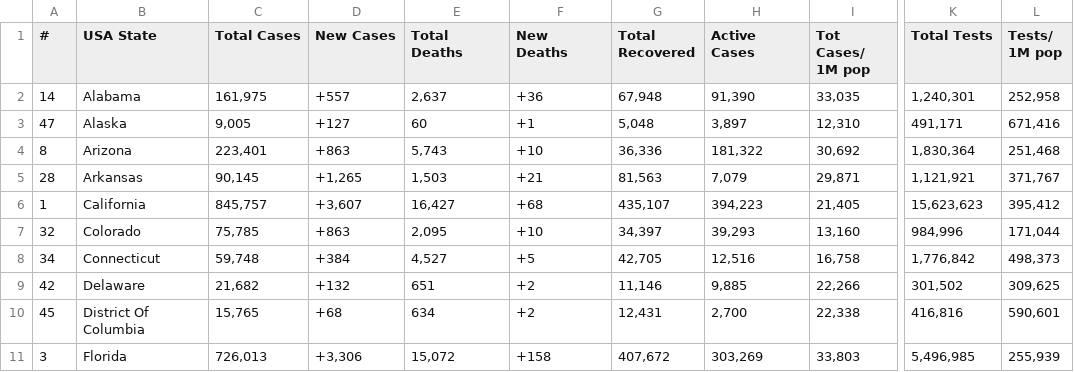
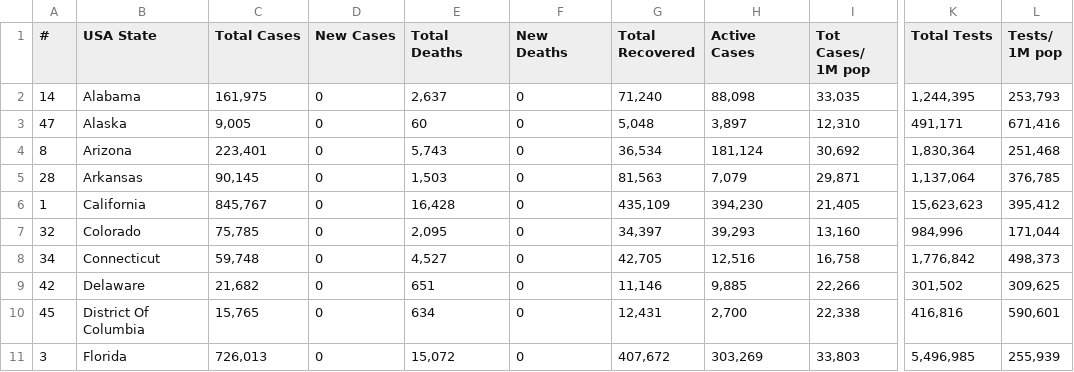
Before and after one commit to alexdmckee/corona-parser, a CSV file: casesUSAStates.csv, drawn as a sheet; only a part is shown, gaps mark what is left out; the diff covers the shown part only; the diff names each change by its address in the sheet, - before the commit and + after, or states it on an @@ line.

```diff
--- a/casesUSAStates.csv
+++ b/casesUSAStates.csv
-D2 (New Cases): +557
+D2 (New Cases): 0
-F2 (New Deaths): +36
+F2 (New Deaths): 0
-G2 (Total Recovered): 67,948
+G2 (Total Recovered): 71,240
-H2 (Active Cases): 91,390
+H2 (Active Cases): 88,098
-K2 (Total Tests): 1,240,301
+K2 (Total Tests): 1,244,395
-L2 (Tests/ 1M pop): 252,958
+L2 (Tests/ 1M pop): 253,793
-D3 (New Cases): +127
+D3 (New Cases): 0
-F3 (New Deaths): +1
+F3 (New Deaths): 0
-D4 (New Cases): +863
+D4 (New Cases): 0
-F4 (New Deaths): +10
+F4 (New Deaths): 0
-G4 (Total Recovered): 36,336
+G4 (Total Recovered): 36,534
-H4 (Active Cases): 181,322
+H4 (Active Cases): 181,124
-D5 (New Cases): +1,265
+D5 (New Cases): 0
-F5 (New Deaths): +21
+F5 (New Deaths): 0
-K5 (Total Tests): 1,121,921
+K5 (Total Tests): 1,137,064
-L5 (Tests/ 1M pop): 371,767
+L5 (Tests/ 1M pop): 376,785
-C6 (Total Cases): 845,757
+C6 (Total Cases): 845,767
-D6 (New Cases): +3,607
+D6 (New Cases): 0
-E6 (Total Deaths): 16,427
+E6 (Total Deaths): 16,428
-F6 (New Deaths): +68
+F6 (New Deaths): 0
-G6 (Total Recovered): 435,107
+G6 (Total Recovered): 435,109
-H6 (Active Cases): 394,223
+H6 (Active Cases): 394,230
-D7 (New Cases): +863
+D7 (New Cases): 0
-F7 (New Deaths): +10
+F7 (New Deaths): 0
-D8 (New Cases): +384
+D8 (New Cases): 0
-F8 (New Deaths): +5
+F8 (New Deaths): 0
-D9 (New Cases): +132
+D9 (New Cases): 0
-F9:F10 (New Deaths): +2
+F9:F10 (New Deaths): 0
-D10 (New Cases): +68
+D10 (New Cases): 0
-D11 (New Cases): +3,306
+D11 (New Cases): 0
-F11 (New Deaths): +158
+F11 (New Deaths): 0
```
Also changed, not shown: 127 edited cells elsewhere in this file, casesWorld.csv, 2 other files.
